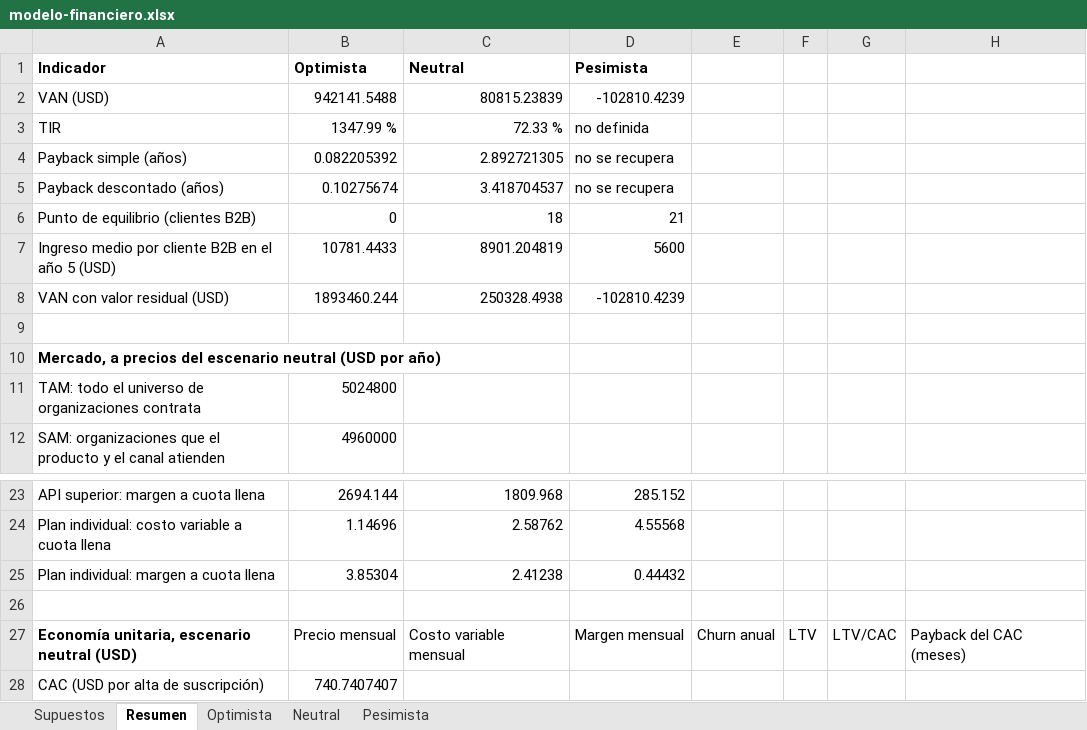
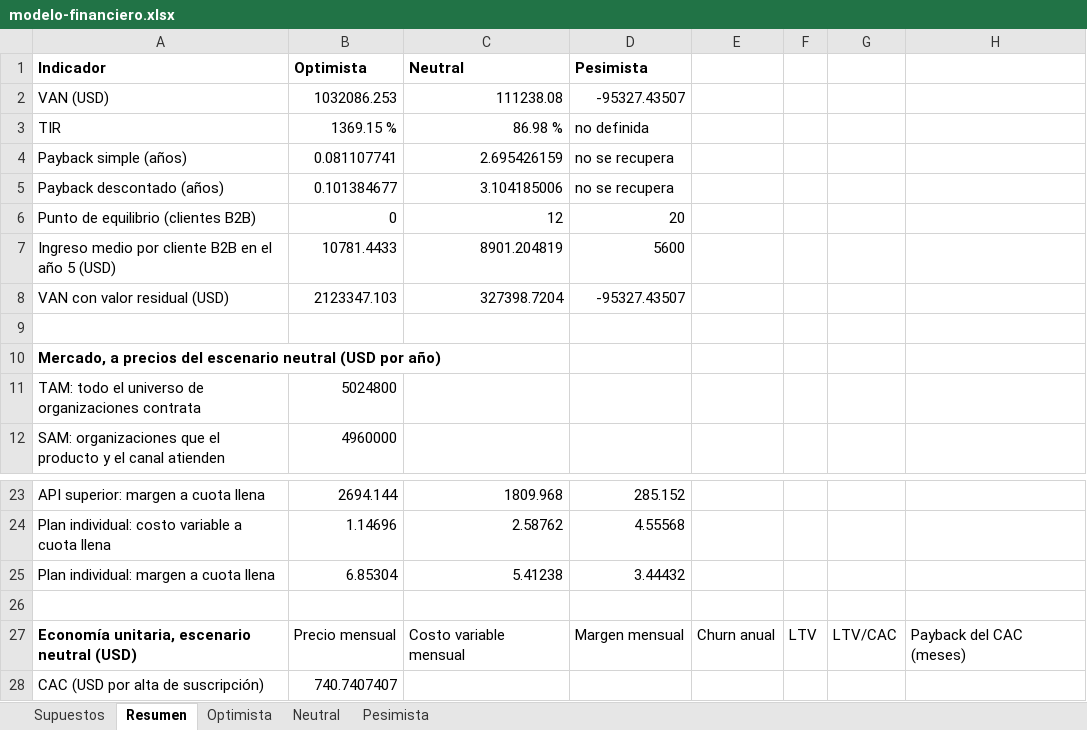
Before and after one commit to martinnbejarano/PFI-Wiki, an Excel workbook: wiki/negocio/modelo-financiero.xlsx, sheet Resumen, drawn as a sheet; only a part is shown, gaps mark what is left out; values as stored, in another font and other column widths than the file's, no borders; the diff names each change by its address in the sheet, - before the commit and + after, or states it on an @@ line.

```diff
--- a/wiki/negocio/modelo-financiero.xlsx (sheet Resumen)
+++ b/wiki/negocio/modelo-financiero.xlsx (sheet Resumen)
-B2 (Optimista): 942141.5488
+B2 (Optimista): 1032086.253
-C2 (Neutral): 80815.23839
+C2 (Neutral): 111238.08
-D2 (Pesimista): -102810.4239
+D2 (Pesimista): -95327.43507
-B3 (Optimista): 1347.99 %
+B3 (Optimista): 1369.15 %
-C3 (Neutral): 72.33 %
+C3 (Neutral): 86.98 %
-B4 (Optimista): 0.082205392
+B4 (Optimista): 0.081107741
-C4 (Neutral): 2.892721305
+C4 (Neutral): 2.695426159
-B5 (Optimista): 0.10275674
+B5 (Optimista): 0.101384677
-C5 (Neutral): 3.418704537
+C5 (Neutral): 3.104185006
-C6 (Neutral): 18
+C6 (Neutral): 12
-D6 (Pesimista): 21
+D6 (Pesimista): 20
-B8 (Optimista): 1893460.244
+B8 (Optimista): 2123347.103
-C8 (Neutral): 250328.4938
+C8 (Neutral): 327398.7204
-D8 (Pesimista): -102810.4239
+D8 (Pesimista): -95327.43507
-B25 (Optimista): 3.85304
+B25 (Optimista): 6.85304
-C25 (Neutral): 2.41238
+C25 (Neutral): 5.41238
-D25 (Pesimista): 0.44432
+D25 (Pesimista): 3.44432
```
Also changed, not shown: sheet Neutral, sheet Optimista, sheet Pesimista, sheet Supuestos, 15 other files.
